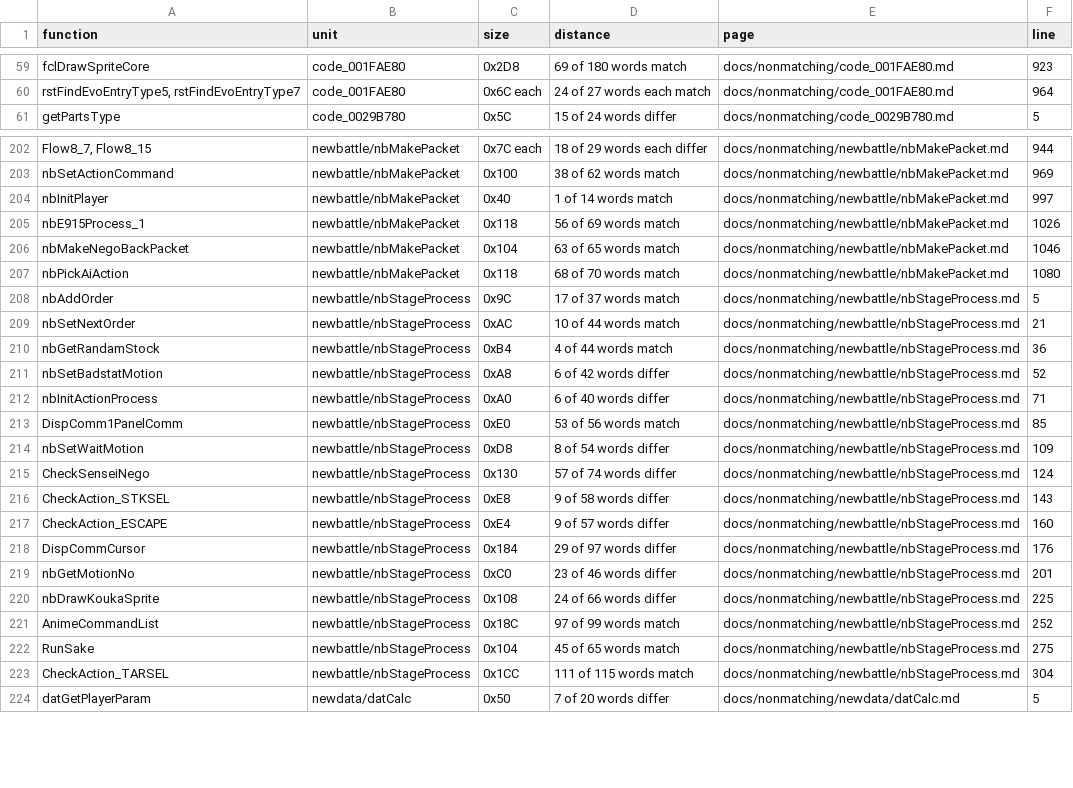
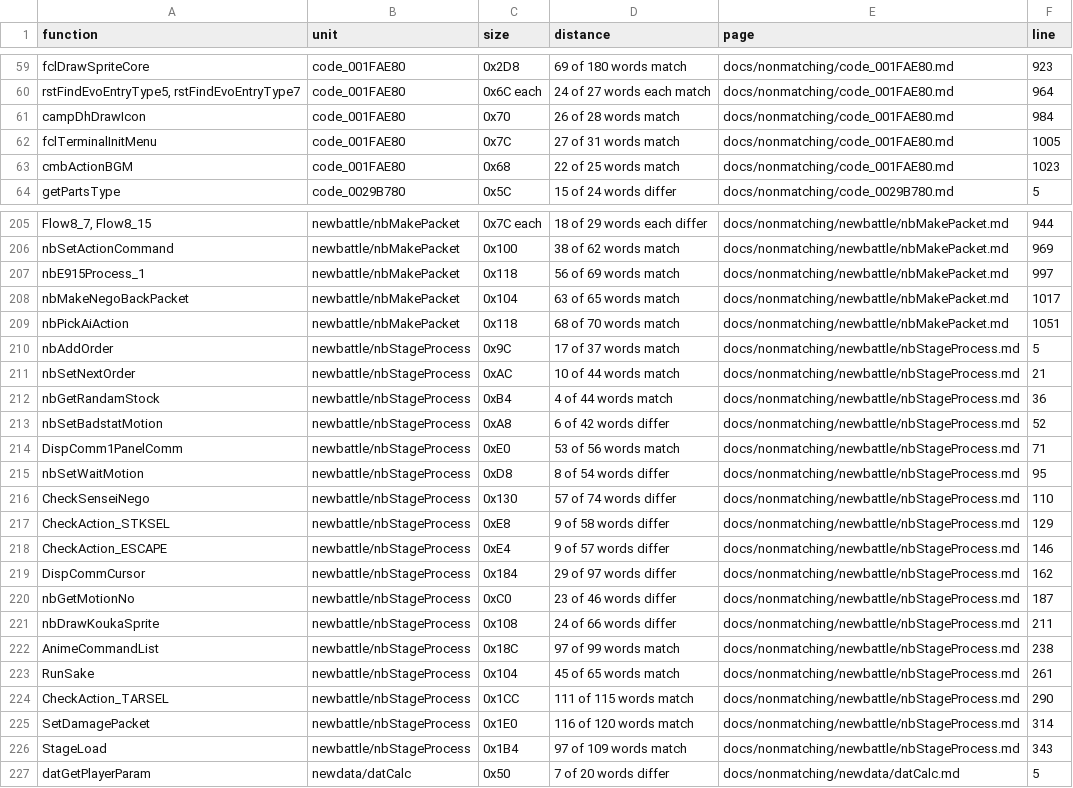
Before and after one commit to Megami-Decomps/smt3-decomp, a TSV file: docs/nonmatching/INDEX.tsv, drawn as a sheet; only a part is shown, gaps mark what is left out.

Commit message:
Harvest three interrupted passes: 28 functions across three units
nbStageProcess 63 to 60, nbMakePacket 207 to 200, code_001FAE80 703 to 685, all
0 differ and the image byte-identical. Two of the three agents were killed
mid-run by a gateway outage, so this is what they had committed; the third
finished.

nbMakePacket's work needed the test_skilllist split its brief asked for, and the
evidence is in the symbol_addrs comment: TestProcess8 reaches five lists through
four separate symbols and matches, so the 0x120 the IDB gives test_skilllist and
test2_pdummy spans three objects each, and one symbol folds three addresses into
one lui and addiu pair. Four hand-curated rows above the BEGIN ida marker.

nbStageProcess named nbMainProcessData_t.nakamayobi at 0x84 out of existing
padding with a layout assertion, and recorded that it only matches when read
through the owner rather than a local.

Two drafts parked at 116 of 120 and 97 of 109 words matching, both at the exact
size with zero instruction differences, and both written up as schedule-driven
register choices that no source form reaches.

One lever: two consecutive guards returning the same constant want a single
if (a || b) return 0, since separate ifs invert onto the shared epilogue and
come out two words short.

```diff
--- a/docs/nonmatching/INDEX.tsv
+++ b/docs/nonmatching/INDEX.tsv
@@ -60,2 +60,5 @@ fclDrawSpriteCore	code_001FAE80	0x2D8	69 of 180 words match	docs/nonmatching/cod
 rstFindEvoEntryType5, rstFindEvoEntryType7	code_001FAE80	0x6C each	24 of 27 words each match	docs/nonmatching/code_001FAE80.md	964
+campDhDrawIcon	code_001FAE80	0x70	26 of 28 words match	docs/nonmatching/code_001FAE80.md	984
+fclTerminalInitMenu	code_001FAE80	0x7C	27 of 31 words match	docs/nonmatching/code_001FAE80.md	1005
+cmbActionBGM	code_001FAE80	0x68	22 of 25 words match	docs/nonmatching/code_001FAE80.md	1023
 getPartsType	code_0029B780	0x5C	15 of 24 words differ	docs/nonmatching/code_0029B780.md	5
@@ -203,6 +206,5 @@ Flow8_7, Flow8_15	newbattle/nbMakePacket	0x7C each	18 of 29 words each differ	do
 nbSetActionCommand	newbattle/nbMakePacket	0x100	38 of 62 words match	docs/nonmatching/newbattle/nbMakePacket.md	969
-nbInitPlayer	newbattle/nbMakePacket	0x40	1 of 14 words match	docs/nonmatching/newbattle/nbMakePacket.md	997
-nbE915Process_1	newbattle/nbMakePacket	0x118	56 of 69 words match	docs/nonmatching/newbattle/nbMakePacket.md	1026
-nbMakeNegoBackPacket	newbattle/nbMakePacket	0x104	63 of 65 words match	docs/nonmatching/newbattle/nbMakePacket.md	1046
-nbPickAiAction	newbattle/nbMakePacket	0x118	68 of 70 words match	docs/nonmatching/newbattle/nbMakePacket.md	1080
+nbE915Process_1	newbattle/nbMakePacket	0x118	56 of 69 words match	docs/nonmatching/newbattle/nbMakePacket.md	997
+nbMakeNegoBackPacket	newbattle/nbMakePacket	0x104	63 of 65 words match	docs/nonmatching/newbattle/nbMakePacket.md	1017
+nbPickAiAction	newbattle/nbMakePacket	0x118	68 of 70 words match	docs/nonmatching/newbattle/nbMakePacket.md	1051
 nbAddOrder	newbattle/nbStageProcess	0x9C	17 of 37 words match	docs/nonmatching/newbattle/nbStageProcess.md	5
@@ -211,14 +213,15 @@ nbGetRandamStock	newbattle/nbStageProcess	0xB4	4 of 44 words match	docs/nonmatch
 nbSetBadstatMotion	newbattle/nbStageProcess	0xA8	6 of 42 words differ	docs/nonmatching/newbattle/nbStageProcess.md	52
-nbInitActionProcess	newbattle/nbStageProcess	0xA0	6 of 40 words differ	docs/nonmatching/newbattle/nbStageProcess.md	71
-DispComm1PanelComm	newbattle/nbStageProcess	0xE0	53 of 56 words match	docs/nonmatching/newbattle/nbStageProcess.md	85
-nbSetWaitMotion	newbattle/nbStageProcess	0xD8	8 of 54 words differ	docs/nonmatching/newbattle/nbStageProcess.md	109
-CheckSenseiNego	newbattle/nbStageProcess	0x130	57 of 74 words differ	docs/nonmatching/newbattle/nbStageProcess.md	124
-CheckAction_STKSEL	newbattle/nbStageProcess	0xE8	9 of 58 words differ	docs/nonmatching/newbattle/nbStageProcess.md	143
-CheckAction_ESCAPE	newbattle/nbStageProcess	0xE4	9 of 57 words differ	docs/nonmatching/newbattle/nbStageProcess.md	160
-DispCommCursor	newbattle/nbStageProcess	0x184	29 of 97 words differ	docs/nonmatching/newbattle/nbStageProcess.md	176
-nbGetMotionNo	newbattle/nbStageProcess	0xC0	23 of 46 words differ	docs/nonmatching/newbattle/nbStageProcess.md	201
-nbDrawKoukaSprite	newbattle/nbStageProcess	0x108	24 of 66 words differ	docs/nonmatching/newbattle/nbStageProcess.md	225
-AnimeCommandList	newbattle/nbStageProcess	0x18C	97 of 99 words match	docs/nonmatching/newbattle/nbStageProcess.md	252
-RunSake	newbattle/nbStageProcess	0x104	45 of 65 words match	docs/nonmatching/newbattle/nbStageProcess.md	275
-CheckAction_TARSEL	newbattle/nbStageProcess	0x1CC	111 of 115 words match	docs/nonmatching/newbattle/nbStageProcess.md	304
+DispComm1PanelComm	newbattle/nbStageProcess	0xE0	53 of 56 words match	docs/nonmatching/newbattle/nbStageProcess.md	71
+nbSetWaitMotion	newbattle/nbStageProcess	0xD8	8 of 54 words differ	docs/nonmatching/newbattle/nbStageProcess.md	95
+CheckSenseiNego	newbattle/nbStageProcess	0x130	57 of 74 words differ	docs/nonmatching/newbattle/nbStageProcess.md	110
+CheckAction_STKSEL	newbattle/nbStageProcess	0xE8	9 of 58 words differ	docs/nonmatching/newbattle/nbStageProcess.md	129
+CheckAction_ESCAPE	newbattle/nbStageProcess	0xE4	9 of 57 words differ	docs/nonmatching/newbattle/nbStageProcess.md	146
+DispCommCursor	newbattle/nbStageProcess	0x184	29 of 97 words differ	docs/nonmatching/newbattle/nbStageProcess.md	162
+nbGetMotionNo	newbattle/nbStageProcess	0xC0	23 of 46 words differ	docs/nonmatching/newbattle/nbStageProcess.md	187
+nbDrawKoukaSprite	newbattle/nbStageProcess	0x108	24 of 66 words differ	docs/nonmatching/newbattle/nbStageProcess.md	211
+AnimeCommandList	newbattle/nbStageProcess	0x18C	97 of 99 words match	docs/nonmatching/newbattle/nbStageProcess.md	238
+RunSake	newbattle/nbStageProcess	0x104	45 of 65 words match	docs/nonmatching/newbattle/nbStageProcess.md	261
+CheckAction_TARSEL	newbattle/nbStageProcess	0x1CC	111 of 115 words match	docs/nonmatching/newbattle/nbStageProcess.md	290
+SetDamagePacket	newbattle/nbStageProcess	0x1E0	116 of 120 words match	docs/nonmatching/newbattle/nbStageProcess.md	314
+StageLoad	newbattle/nbStageProcess	0x1B4	97 of 109 words match	docs/nonmatching/newbattle/nbStageProcess.md	343
 datGetPlayerParam	newdata/datCalc	0x50	7 of 20 words differ	docs/nonmatching/newdata/datCalc.md	5
```
Also changed, not shown: docs/levers/INDEX.tsv, 12 other files.
